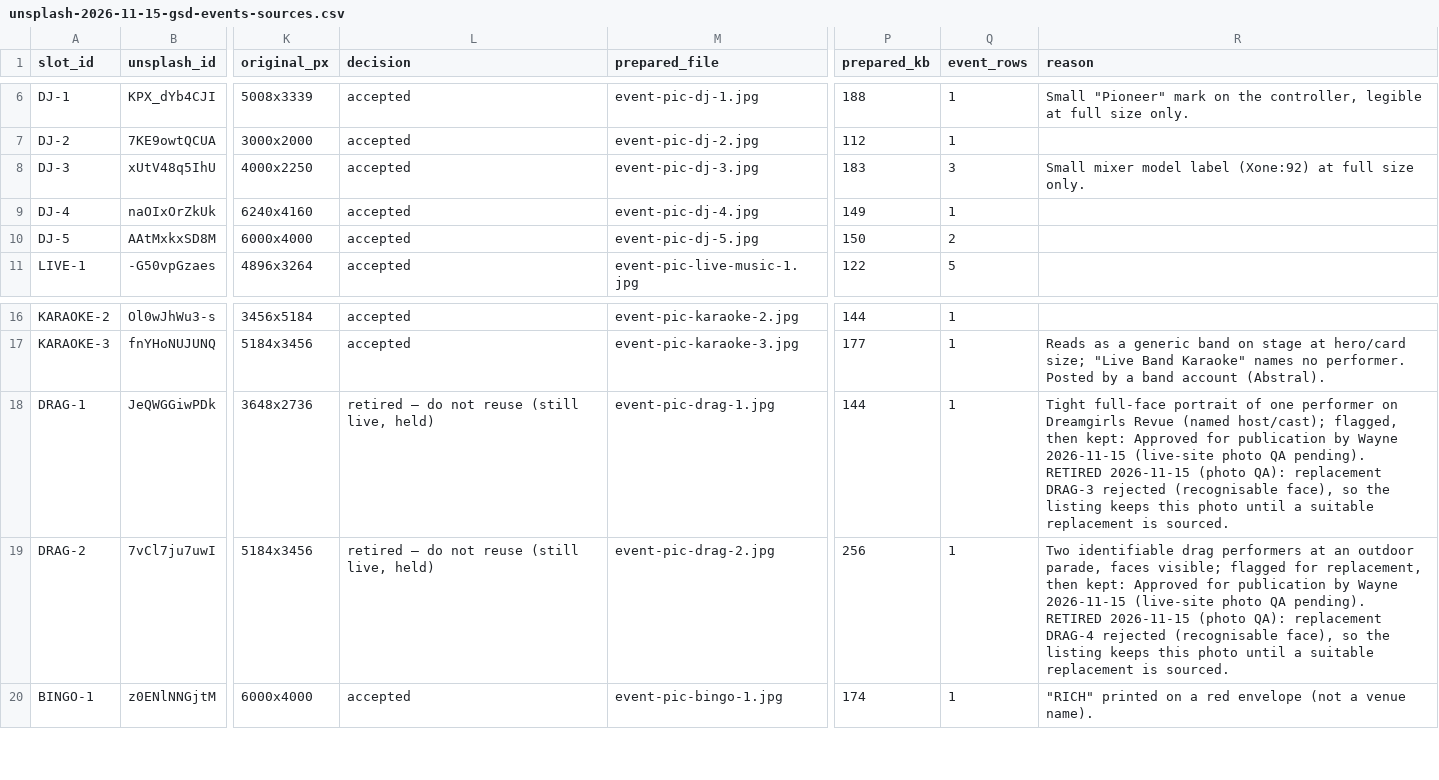
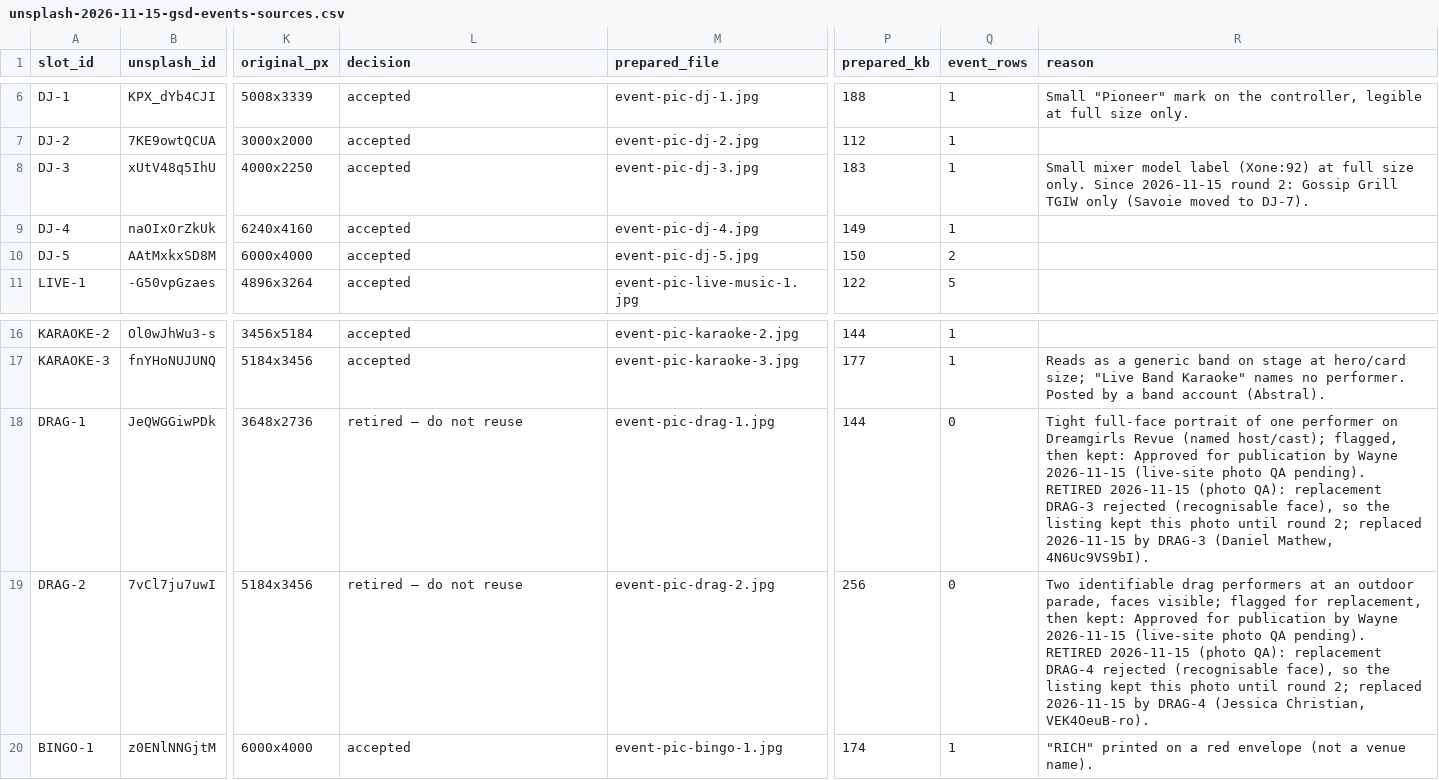
Before and after one commit to wayneyarrow/happy-hour-compass, a CSV file: docs/operations/stock-photos/unsplash-2026-11-15-gsd-events-sources.csv, drawn as a sheet; only a part is shown, gaps mark what is left out; the diff names each change by its address in the sheet, - before the commit and + after, or states it on an @@ line.

```diff
--- a/docs/operations/stock-photos/unsplash-2026-11-15-gsd-events-sources.csv
+++ b/docs/operations/stock-photos/unsplash-2026-11-15-gsd-events-sources.csv
-Q8 (event_rows): 3
+Q8 (event_rows): 1
-R8 (reason): …size only.
+R8 (reason): …size only. Since 2026-11-15 round 2: Gossip Grill TGIW only (Savoie moved to DJ-7).
-L18:L19 (decision): retired — do not reuse (still live, held)
+L18:L19 (decision): retired — do not reuse
-Q18:Q19 (event_rows): 1
+Q18:Q19 (event_rows): 0
-R18 (reason): …the listing keeps this photo until a suitable replacement is sourced.
+R18 (reason): …the listing kept this photo until round 2; replaced 2026-11-15 by DRAG-3 (Daniel Mathew, 4N6Uc9VS9bI).
-R19 (reason): …the listing keeps this photo until a suitable replacement is sourced.
+R19 (reason): …the listing kept this photo until round 2; replaced 2026-11-15 by DRAG-4 (Jessica Christian, VEK4OeuB-ro).
```
Also changed, not shown: docs/operations/stock-photos/do-not-reuse.csv, 8 other files.
